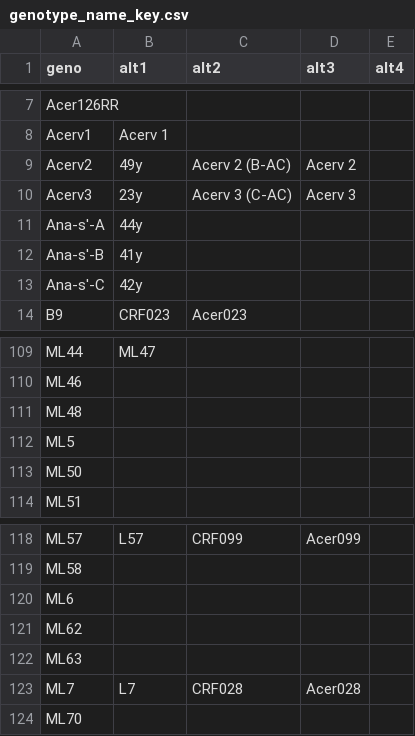
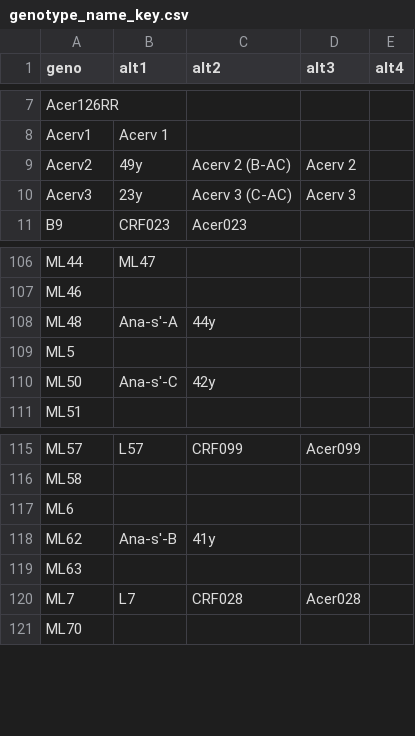
Before and after one commit to jrcunning/CBASS_FL_Acer, a CSV file: data/genotype_name_key.csv, drawn as a sheet; only a part is shown, gaps mark what is left out.

Commit message:
Change Ana's genotypes to known MLXX

```diff
--- a/data/genotype_name_key.csv
+++ b/data/genotype_name_key.csv
@@ -10,5 +10,2 @@ Acerv2,49y,Acerv 2 (B-AC),Acerv 2,
 Acerv3,23y,Acerv 3 (C-AC),Acerv 3,
-Ana-s'-A,44y,,,
-Ana-s'-B,41y,,,
-Ana-s'-C,42y,,,
 B9,CRF023,Acer023,,
@@ -110,5 +107,5 @@ ML44,ML47,,,
 ML46,,,,
-ML48,,,,
+ML48,Ana-s'-A,44y,,
 ML5,,,,
-ML50,,,,
+ML50,Ana-s'-C,42y,,
 ML51,,,,
@@ -120,3 +117,3 @@ ML58,,,,
 ML6,,,,
-ML62,,,,
+ML62,Ana-s'-B,41y,,
 ML63,,,,
```
